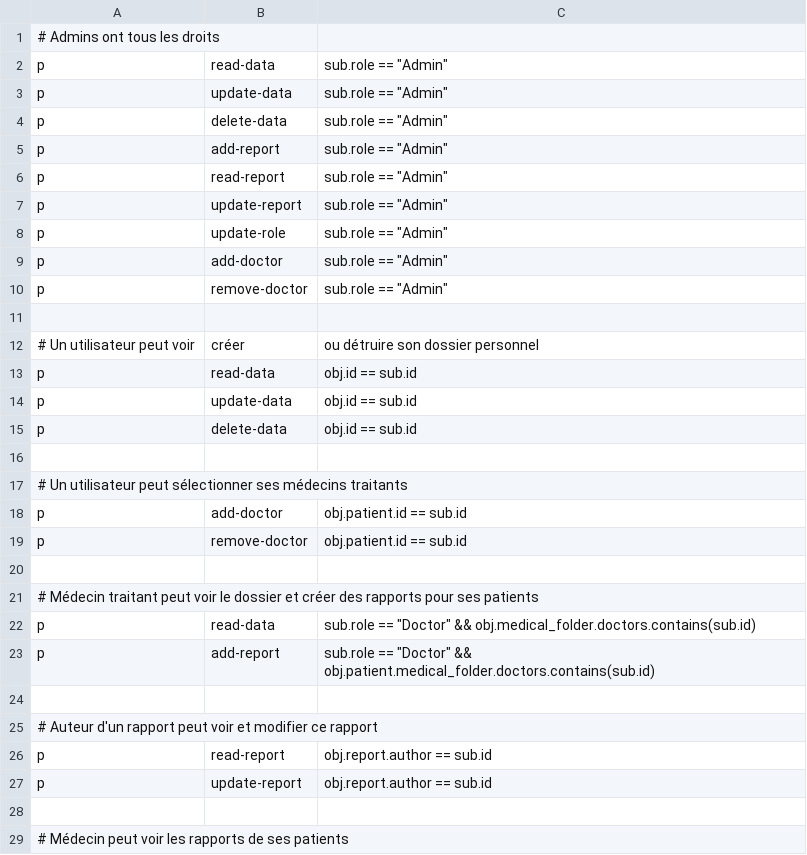
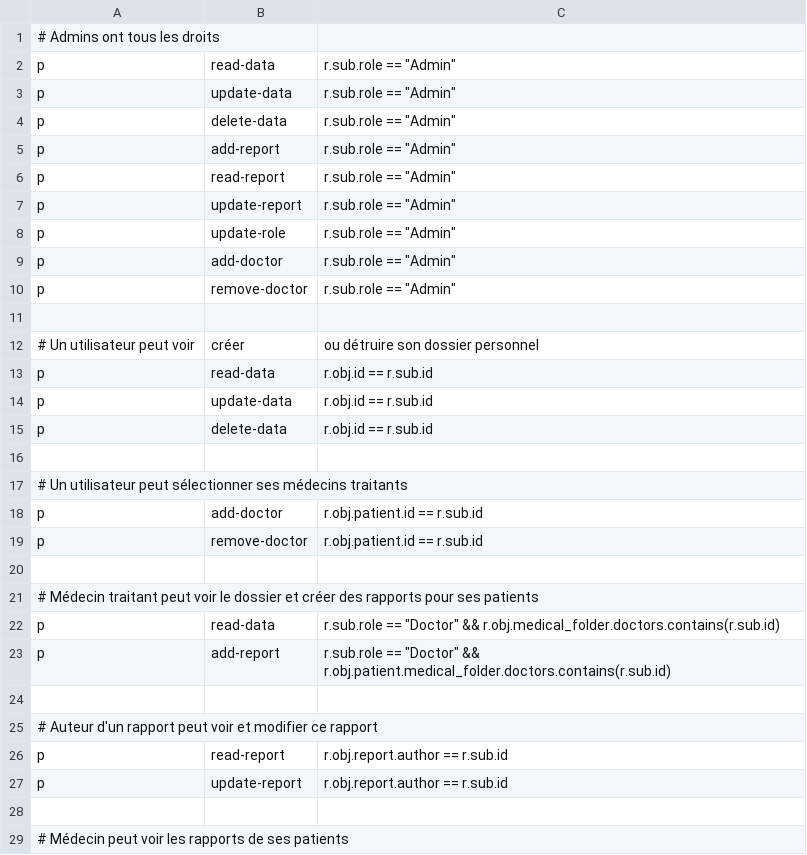
Before and after one commit to Neroil/SLH_Labo3, a CSV file: access_control/policy.csv, drawn as a sheet; only a part is shown; the diff covers the shown part only.

Commit message:
fix access control policy to use correct variable references

```diff
--- a/access_control/policy.csv
+++ b/access_control/policy.csv
@@ -1,28 +1,28 @@
 # Admins ont tous les droits
-p, read-data, sub.role == "Admin"
-p, update-data, sub.role == "Admin"
-p, delete-data, sub.role == "Admin"
-p, add-report, sub.role == "Admin"
-p, read-report, sub.role == "Admin"
-p, update-report, sub.role == "Admin"
-p, update-role, sub.role == "Admin"
-p, add-doctor, sub.role == "Admin"
-p, remove-doctor, sub.role == "Admin"
+p, read-data, r.sub.role == "Admin"
+p, update-data, r.sub.role == "Admin"
+p, delete-data, r.sub.role == "Admin"
+p, add-report, r.sub.role == "Admin"
+p, read-report, r.sub.role == "Admin"
+p, update-report, r.sub.role == "Admin"
+p, update-role, r.sub.role == "Admin"
+p, add-doctor, r.sub.role == "Admin"
+p, remove-doctor, r.sub.role == "Admin"
 
 # Un utilisateur peut voir, créer, ou détruire son dossier personnel
-p, read-data, obj.id == sub.id
-p, update-data, obj.id == sub.id
-p, delete-data, obj.id == sub.id
+p, read-data, r.obj.id == r.sub.id
+p, update-data, r.obj.id == r.sub.id
+p, delete-data, r.obj.id == r.sub.id
 
 # Un utilisateur peut sélectionner ses médecins traitants
-p, add-doctor, obj.patient.id == sub.id
-p, remove-doctor, obj.patient.id == sub.id
+p, add-doctor, r.obj.patient.id == r.sub.id
+p, remove-doctor, r.obj.patient.id == r.sub.id
 
 # Médecin traitant peut voir le dossier et créer des rapports pour ses patients
-p, read-data, sub.role == "Doctor" && obj.medical_folder.doctors.contains(sub.id)
-p, add-report, sub.role == "Doctor" && obj.patient.medical_folder.doctors.contains(sub.id)
+p, read-data, r.sub.role == "Doctor" && r.obj.medical_folder.doctors.contains(r.sub.id)
+p, add-report, r.sub.role == "Doctor" && r.obj.patient.medical_folder.doctors.contains(r.sub.id)
 
 # Auteur d'un rapport peut voir et modifier ce rapport
-p, read-report, obj.report.author == sub.id
-p, update-report, obj.report.author == sub.id
+p, read-report, r.obj.report.author == r.sub.id
+p, update-report, r.obj.report.author == r.sub.id
 
```
Also changed, not shown: 1 edited cell elsewhere in this file.
